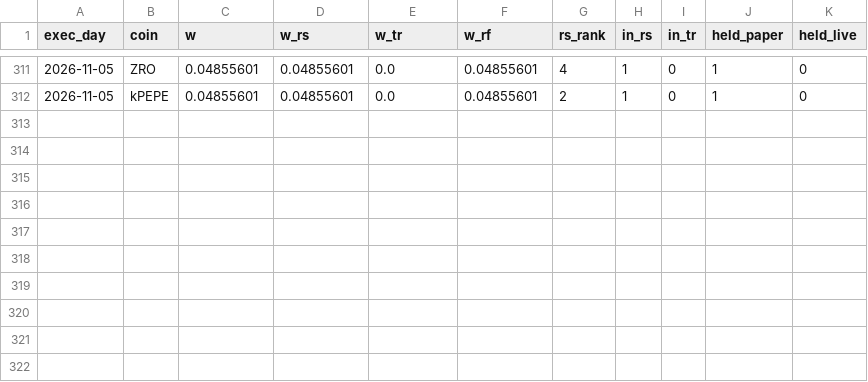
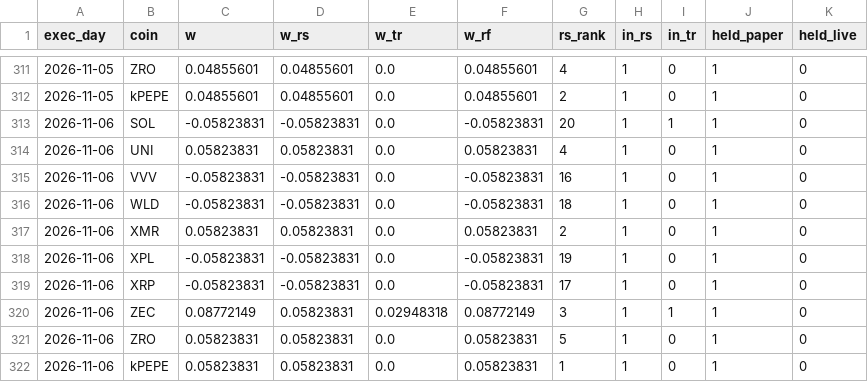
Before and after one commit to daijobudesu69/Crypto-RS-Neutral-Trend, a CSV file: state/targets.csv, drawn as a sheet; only a part is shown, gaps mark what is left out; the diff names each change by its address in the sheet, - before the commit and + after, or states it on an @@ line.

```diff
--- a/state/targets.csv
+++ b/state/targets.csv
+row 313: 2026-11-06 | SOL | -0.05823831 | -0.05823831 | 0.0 | -0.05823831 | 20 | 1 | 1 | 1 | 0
+row 314: 2026-11-06 | UNI | 0.05823831 | 0.05823831 | 0.0 | 0.05823831 | 4 | 1 | 0 | 1 | 0
+row 315: 2026-11-06 | VVV | -0.05823831 | -0.05823831 | 0.0 | -0.05823831 | 16 | 1 | 0 | 1 | 0
+row 316: 2026-11-06 | WLD | -0.05823831 | -0.05823831 | 0.0 | -0.05823831 | 18 | 1 | 0 | 1 | 0
+row 317: 2026-11-06 | XMR | 0.05823831 | 0.05823831 | 0.0 | 0.05823831 | 2 | 1 | 0 | 1 | 0
+row 318: 2026-11-06 | XPL | -0.05823831 | -0.05823831 | 0.0 | -0.05823831 | 19 | 1 | 0 | 1 | 0
+row 319: 2026-11-06 | XRP | -0.05823831 | -0.05823831 | 0.0 | -0.05823831 | 17 | 1 | 0 | 1 | 0
+row 320: 2026-11-06 | ZEC | 0.08772149 | 0.05823831 | 0.02948318 | 0.08772149 | 3 | 1 | 1 | 1 | 0
+row 321: 2026-11-06 | ZRO | 0.05823831 | 0.05823831 | 0.0 | 0.05823831 | 5 | 1 | 0 | 1 | 0
+row 322: 2026-11-06 | kPEPE | 0.05823831 | 0.05823831 | 0.0 | 0.05823831 | 1 | 1 | 0 | 1 | 0
```
Also changed, not shown: state/equity.csv, state/orders.csv, 5 other files.
